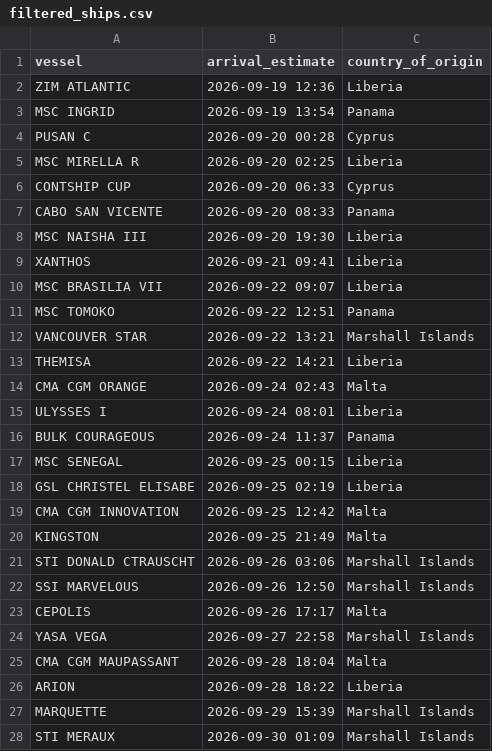
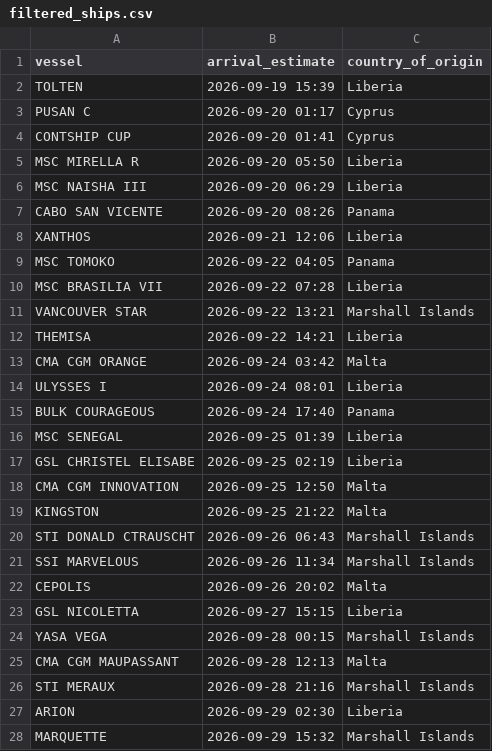
Before and after one commit to natalierjonas/FOCs-in-NYC, a CSV file: filtered_ships.csv, drawn as a sheet; only a part is shown; the diff covers the shown part only.

```diff
--- a/filtered_ships.csv
+++ b/filtered_ships.csv
@@ -1,28 +1,28 @@
 vessel,arrival_estimate,country_of_origin
-ZIM ATLANTIC,2026-09-19 12:36,Liberia
-MSC INGRID,2026-09-19 13:54,Panama
-PUSAN C,2026-09-20 00:28,Cyprus
-MSC MIRELLA R,2026-09-20 02:25,Liberia
-CONTSHIP CUP,2026-09-20 06:33,Cyprus
-CABO SAN VICENTE,2026-09-20 08:33,Panama
-MSC NAISHA III,2026-09-20 19:30,Liberia
-XANTHOS,2026-09-21 09:41,Liberia
-MSC BRASILIA VII,2026-09-22 09:07,Liberia
-MSC TOMOKO,2026-09-22 12:51,Panama
+TOLTEN,2026-09-19 15:39,Liberia
+PUSAN C,2026-09-20 01:17,Cyprus
+CONTSHIP CUP,2026-09-20 01:41,Cyprus
+MSC MIRELLA R,2026-09-20 05:50,Liberia
+MSC NAISHA III,2026-09-20 06:29,Liberia
+CABO SAN VICENTE,2026-09-20 08:26,Panama
+XANTHOS,2026-09-21 12:06,Liberia
+MSC TOMOKO,2026-09-22 04:05,Panama
+MSC BRASILIA VII,2026-09-22 07:28,Liberia
 VANCOUVER STAR,2026-09-22 13:21,Marshall Islands
 THEMISA,2026-09-22 14:21,Liberia
-CMA CGM ORANGE,2026-09-24 02:43,Malta
+CMA CGM ORANGE,2026-09-24 03:42,Malta
 ULYSSES I,2026-09-24 08:01,Liberia
-BULK COURAGEOUS,2026-09-24 11:37,Panama
-MSC SENEGAL,2026-09-25 00:15,Liberia
+BULK COURAGEOUS,2026-09-24 17:40,Panama
+MSC SENEGAL,2026-09-25 01:39,Liberia
 GSL CHRISTEL ELISABE,2026-09-25 02:19,Liberia
-CMA CGM INNOVATION,2026-09-25 12:42,Malta
-KINGSTON,2026-09-25 21:49,Malta
-STI DONALD CTRAUSCHT,2026-09-26 03:06,Marshall Islands
-SSI MARVELOUS,2026-09-26 12:50,Marshall Islands
-CEPOLIS,2026-09-26 17:17,Malta
-YASA VEGA,2026-09-27 22:58,Marshall Islands
-CMA CGM MAUPASSANT,2026-09-28 18:04,Malta
-ARION,2026-09-28 18:22,Liberia
-MARQUETTE,2026-09-29 15:39,Marshall Islands
-STI MERAUX,2026-09-30 01:09,Marshall Islands
+CMA CGM INNOVATION,2026-09-25 12:50,Malta
+KINGSTON,2026-09-25 21:22,Malta
+STI DONALD CTRAUSCHT,2026-09-26 06:43,Marshall Islands
+SSI MARVELOUS,2026-09-26 11:34,Marshall Islands
+CEPOLIS,2026-09-26 20:02,Malta
+GSL NICOLETTA,2026-09-27 15:15,Liberia
+YASA VEGA,2026-09-28 00:15,Marshall Islands
+CMA CGM MAUPASSANT,2026-09-28 12:13,Malta
+STI MERAUX,2026-09-28 21:16,Marshall Islands
+ARION,2026-09-29 02:30,Liberia
+MARQUETTE,2026-09-29 15:32,Marshall Islands
```
Also changed, not shown: 1 removed row elsewhere in this file, ships_estimates_fixed.csv.
